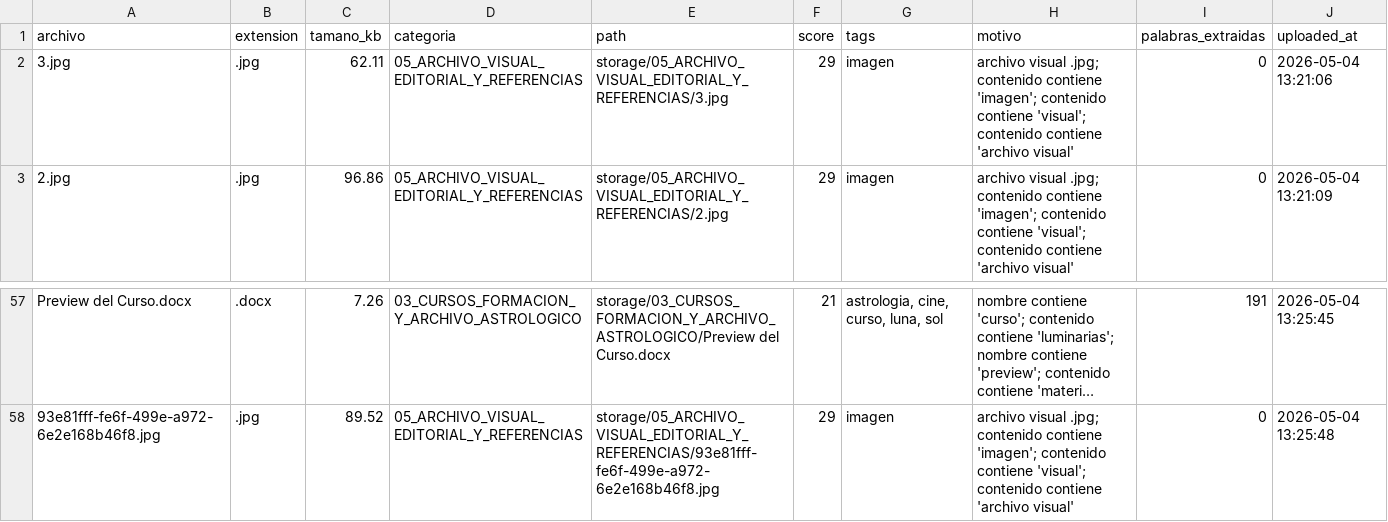
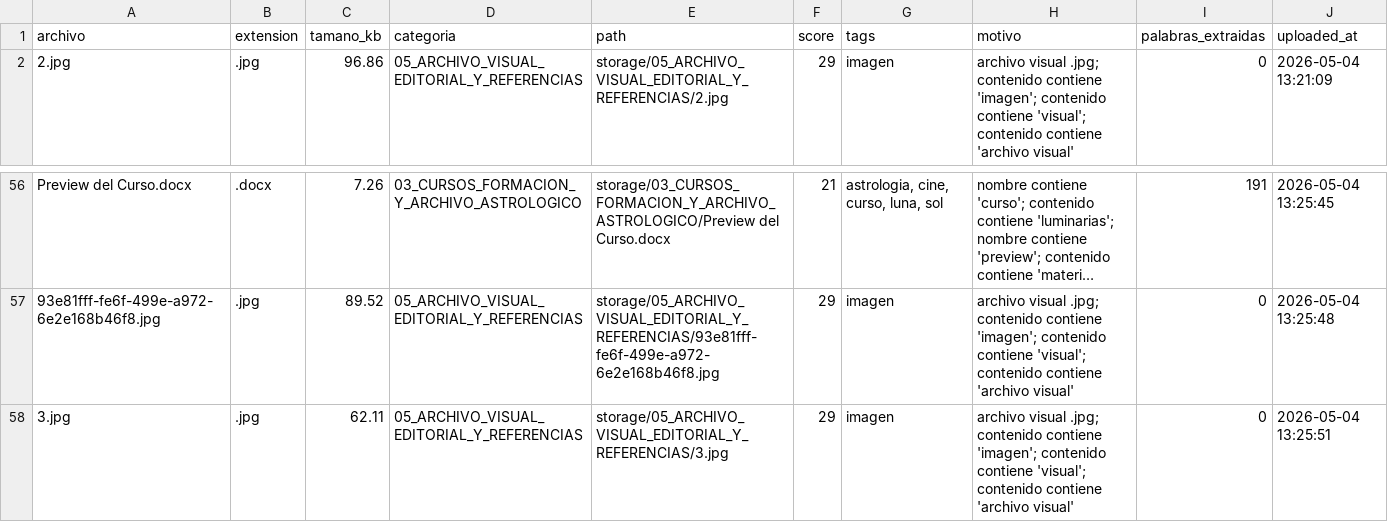
Before and after one commit to brandatta/casamatriz, a CSV file: data/inventory.csv, drawn as a sheet; only a part is shown, gaps mark what is left out; long unchanged cells end in …; removed rows and columns are numbered as before the commit, all else as after; the diff names each change by its address in the sheet, - before the commit and + after, or states it on an @@ line.

Commit message:
Actualizar inventario Casa Matriz

```diff
--- a/data/inventory.csv
+++ b/data/inventory.csv
-row 2: 3.jpg | .jpg | 62.11 | 05_ARCHIVO_VISUAL_EDITORIAL_Y_REFERENCIAS | storage/05_ARCHIVO_VISUAL_EDITORIAL_Y_REFERENCIAS/3.jpg | 29 | imagen | archivo visual .jpg; contenido contiene 'imagen'; contenido contiene 'visual'; contenido contiene 'archivo visual' | 0 | 2026-05-04 13:21:06
+row 58: 3.jpg | .jpg | 62.11 | 05_ARCHIVO_VISUAL_EDITORIAL_Y_REFERENCIAS | storage/05_ARCHIVO_VISUAL_EDITORIAL_Y_REFERENCIAS/3.jpg | 29 | imagen | archivo visual .jpg; contenido contiene 'imagen'; contenido contiene 'visual'; contenido contiene 'archivo visual' | 0 | 2026-05-04 13:25:51
```
